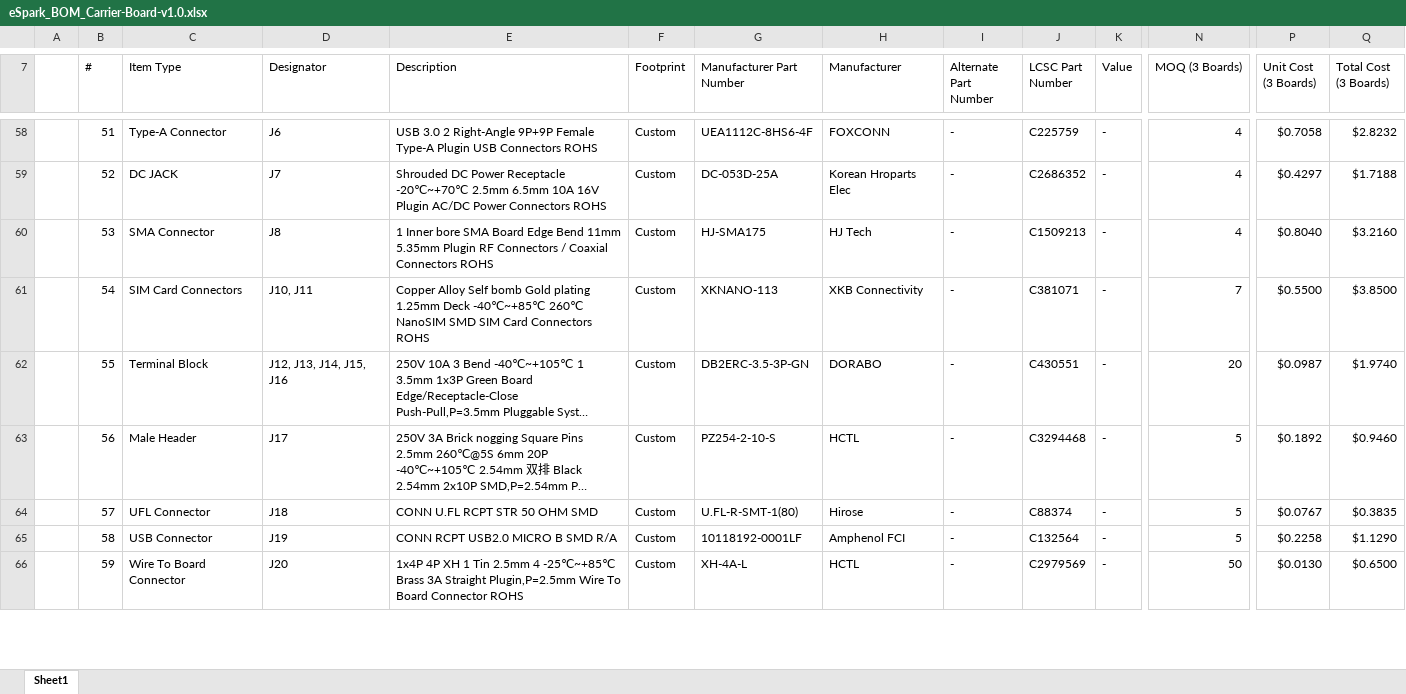
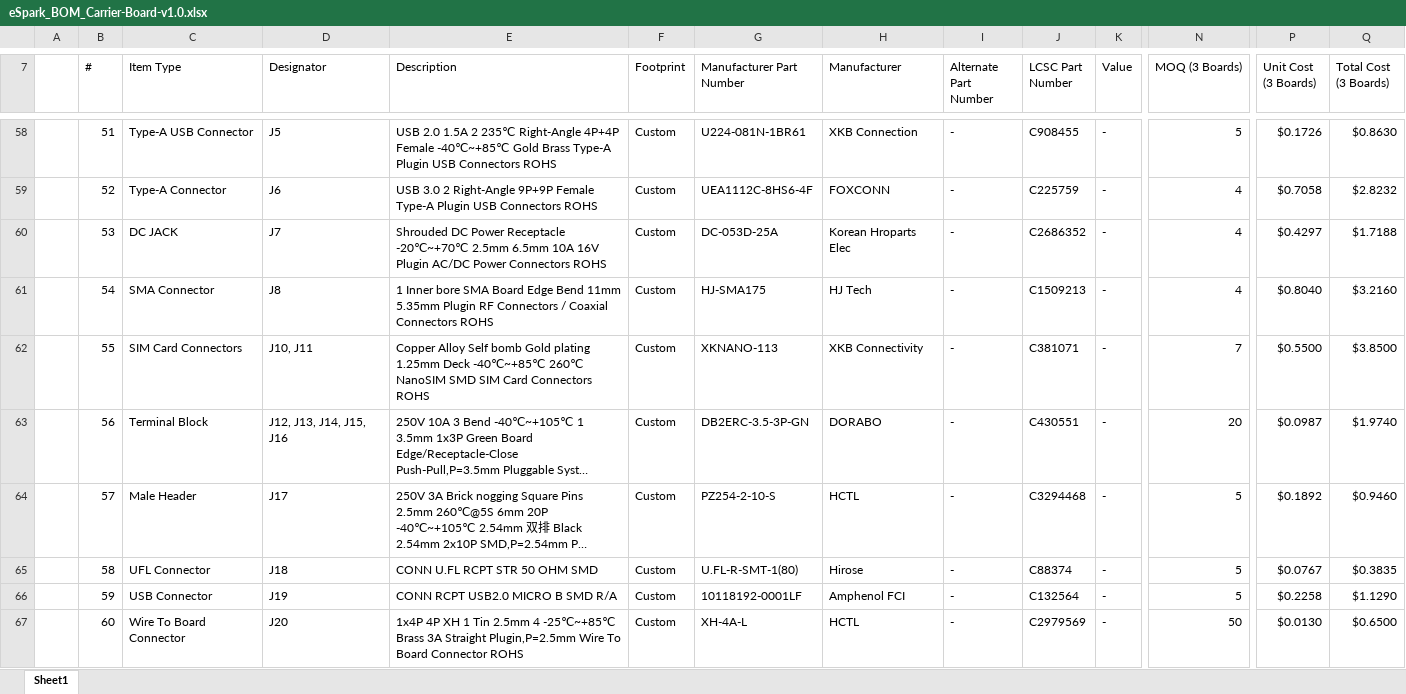
Before and after one commit to eSpark-Consulting-Group/anis-carrier-board, an Excel workbook: Design-Files/Carrier-Board-v1.0/BOM/eSpark_BOM_Carrier-Board-v1.0.xlsx, sheet Sheet1, drawn as a sheet; only a part is shown, gaps mark what is left out; long unchanged cells end in …; values as stored, in another font and other column widths than the file's, no cell formats; charts and pictures not drawn; addresses are those after the commit; rows hold the shown columns only; the diff covers the shown part only; the diff names each change by its address in the sheet, - before the commit and + after, or states it on an @@ line.

```diff
--- a/Design-Files/Carrier-Board-v1.0/BOM/eSpark_BOM_Carrier-Board-v1.0.xlsx (sheet Sheet1)
+++ b/Design-Files/Carrier-Board-v1.0/BOM/eSpark_BOM_Carrier-Board-v1.0.xlsx (sheet Sheet1)
-C58 (Item Type): Type-A Connector
+C58 (Item Type): Type-A USB Connector
-D58 (Designator): J6
+D58 (Designator): J5
-E58 (Description): USB 3.0 2 Right-Angle 9P+9P Female Type-A Plugin…
+E58 (Description): USB 2.0 1.5A 2 235℃ Right-Angle 4P+4P Female -40℃~+85℃ Gold Brass Type-A Plugin…
-G58 (Manufacturer Part Number): UEA1112C-8HS6-4F
+G58 (Manufacturer Part Number): U224-081N-1BR61
-H58 (Manufacturer): FOXCONN
+H58 (Manufacturer): XKB Connection
-J58 (LCSC Part Number): C225759
+J58 (LCSC Part Number): C908455
-N58 (MOQ (3 Boards)): 4
+N58 (MOQ (3 Boards)): 5
-P58 (Unit Cost (3 Boards)): $0.7058
+P58 (Unit Cost (3 Boards)): $0.1726
-Q58 (Total Cost (3 Boards)): $2.8232
+Q58 (Total Cost (3 Boards)): $0.8630
-C59 (Item Type): DC JACK
+C59 (Item Type): Type-A Connector
-D59 (Designator): J7
+D59 (Designator): J6
-E59 (Description): Shrouded DC Power Receptacle -20℃~+70℃ 2.5mm 6.5mm 10A 16V Plugin AC/DC Power Connectors ROHS
+E59 (Description): USB 3.0 2 Right-Angle 9P+9P Female Type-A Plugin USB Connectors ROHS
-G59 (Manufacturer Part Number): DC-053D-25A
+G59 (Manufacturer Part Number): UEA1112C-8HS6-4F
-H59 (Manufacturer): Korean Hroparts Elec
+H59 (Manufacturer): FOXCONN
-J59 (LCSC Part Number): C2686352
+J59 (LCSC Part Number): C225759
-P59 (Unit Cost (3 Boards)): $0.4297
+P59 (Unit Cost (3 Boards)): $0.7058
-Q59 (Total Cost (3 Boards)): $1.7188
+Q59 (Total Cost (3 Boards)): $2.8232
-C60 (Item Type): SMA Connector
+C60 (Item Type): DC JACK
-D60 (Designator): J8
+D60 (Designator): J7
-E60 (Description): 1 Inner bore SMA Board Edge Bend 11mm 5.35mm Plugin RF Connectors / Coaxial Connectors ROHS
+E60 (Description): Shrouded DC Power Receptacle -20℃~+70℃ 2.5mm 6.5mm 10A 16V Plugin AC/DC Power Connectors ROHS
-G60 (Manufacturer Part Number): HJ-SMA175
+G60 (Manufacturer Part Number): DC-053D-25A
-H60 (Manufacturer): HJ Tech
+H60 (Manufacturer): Korean Hroparts Elec
-J60 (LCSC Part Number): C1509213
+J60 (LCSC Part Number): C2686352
-P60 (Unit Cost (3 Boards)): $0.8040
+P60 (Unit Cost (3 Boards)): $0.4297
-Q60 (Total Cost (3 Boards)): $3.2160
+Q60 (Total Cost (3 Boards)): $1.7188
+row 61:  | 54 | SMA Connector | J8 | 1 Inner bore SMA Board Edge Bend 11mm 5.35mm Plugin RF Connectors / Coaxial Connectors ROHS | Custom | HJ-SMA175 | HJ Tech | - | C1509213 | - | 4 | $0.8040 | $3.2160
-B62 (#): 54
+B62 (#): 55
-B63 (#): 55
+B63 (#): 56
-B64 (#): 56
+B64 (#): 57
-B65 (#): 57
+B65 (#): 58
-B66 (#): 58
+B66 (#): 59
-B67 (#): 59
+B67 (#): 60
```
Also changed, not shown: 7 added rows, 7 removed rows and 849 edited cells elsewhere in this sheet, cell formats, formulas that keep their value, Design-Files/Carrier-Board-v1.0/BOM/Client BOM.xlsx.
